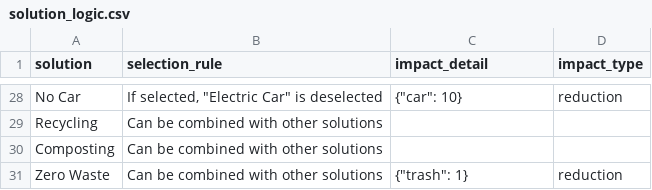
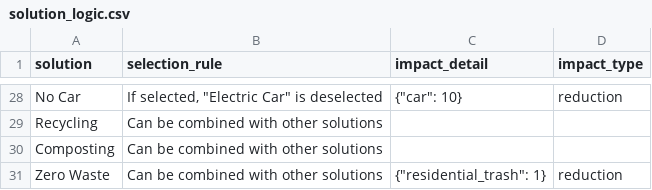
Before and after one commit to ChingT/Climate-Cockpit, a CSV file: backend/app/solution/management/commands/source/solution_logic.csv, drawn as a sheet; only a part is shown, gaps mark what is left out.

Commit message:
Rename trash as residential_trash

```diff
--- a/backend/app/solution/management/commands/source/solution_logic.csv
+++ b/backend/app/solution/management/commands/source/solution_logic.csv
@@ -30,2 +30,2 @@ Recycling,Can be combined with other solutions,,
 Composting,Can be combined with other solutions,,
-Zero Waste,Can be combined with other solutions,"{""trash"": 1}",reduction
+Zero Waste,Can be combined with other solutions,"{""residential_trash"": 1}",reduction
```
